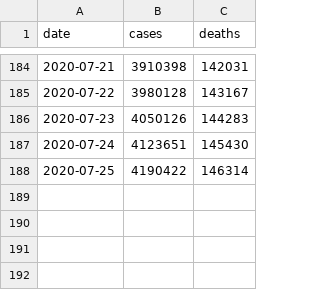
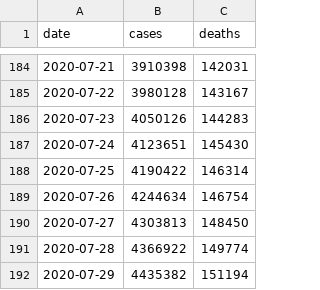
Before and after one commit to mchaffee1/covid-analyzer, a CSV file: Sources/App/Resources/us.csv, drawn as a sheet; only a part is shown, gaps mark what is left out; the diff names each change by its address in the sheet, - before the commit and + after, or states it on an @@ line.

Commit message:
Update NYT data

```diff
--- a/Sources/App/Resources/us.csv
+++ b/Sources/App/Resources/us.csv
+row 189: 2020-07-26 | 4244634 | 146754
+row 190: 2020-07-27 | 4303813 | 148450
+row 191: 2020-07-28 | 4366922 | 149774
+row 192: 2020-07-29 | 4435382 | 151194
```
Also changed, not shown: 1 other file.
